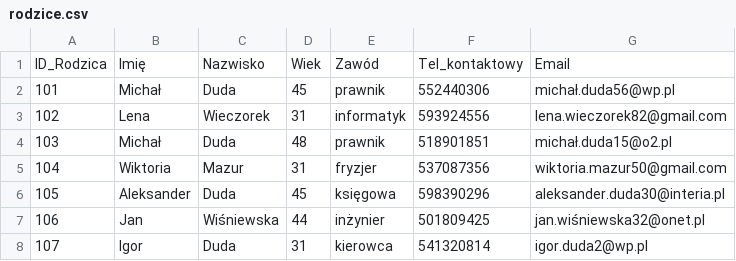
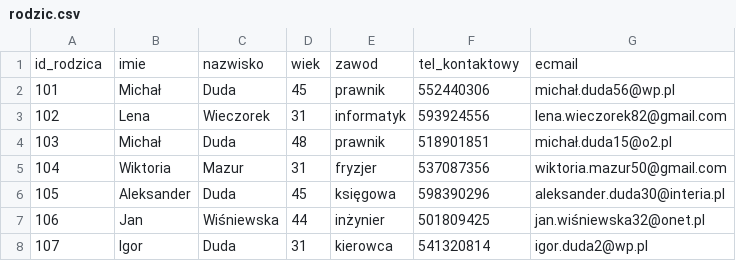
Before and after one commit to paninka123321/CloudComputing, a CSV file: database/csvki/rodzic.csv (was database/csvki/rodzice.csv), drawn as a sheet; only a part is shown.

```diff
--- a/database/csvki/rodzice.csv
+++ b/database/csvki/rodzic.csv
@@ -1,2 +1,2 @@
-ID_Rodzica,Imię,Nazwisko,Wiek,Zawód,Tel_kontaktowy,Email
+id_rodzica,imie,nazwisko,wiek,zawod,tel_kontaktowy,ecmail
 101,Michał,Duda,45,prawnik,552440306,michał.duda56@wp.pl
```
Also changed, not shown: database/csvki/emotions_dataset.csv, database/csvki/nauczyciel.csv, 39 other files.
